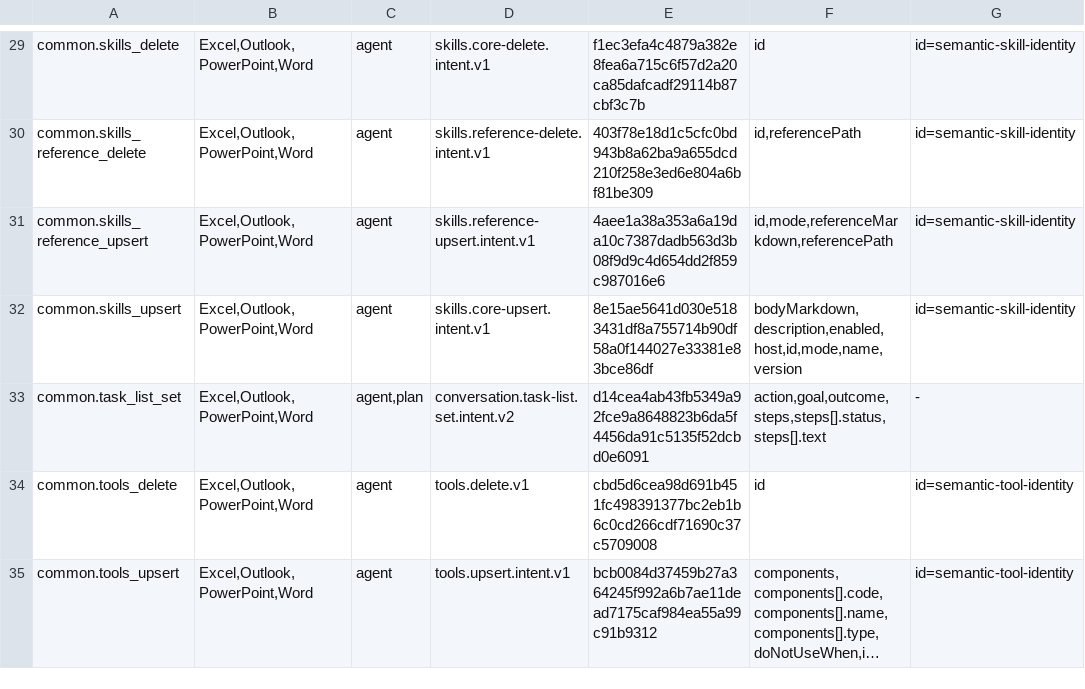
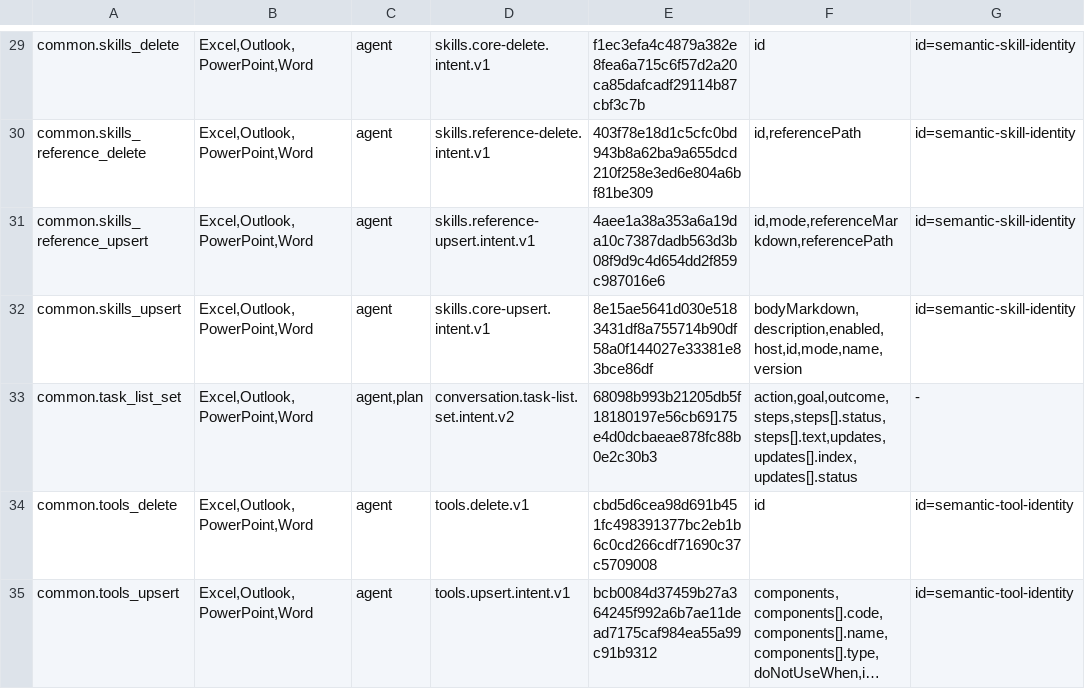
Before and after one commit to Mutagrey/RNAssistant, a TSV file: docs/stabilization/R61_TOOL_PROPERTY_INVENTORY.tsv, drawn as a sheet; only a part is shown, gaps mark what is left out; long unchanged cells end in ….

Commit message:
Support status-only task list updates

```diff
--- a/docs/stabilization/R61_TOOL_PROPERTY_INVENTORY.tsv
+++ b/docs/stabilization/R61_TOOL_PROPERTY_INVENTORY.tsv
@@ -32,3 +32,3 @@ common.skills_reference_upsert	Excel,Outlook,PowerPoint,Word	agent	skills.refere
 common.skills_upsert	Excel,Outlook,PowerPoint,Word	agent	skills.core-upsert.intent.v1	8e15ae5641d030e5183431df8a755714b90df58a0f144027e33381e83bce86df	bodyMarkdown,description,enabled,host,id,mode,name,version	id=semantic-skill-identity
-common.task_list_set	Excel,Outlook,PowerPoint,Word	agent,plan	conversation.task-list.set.intent.v2	d14cea4ab43fb5349a92fce9a8648823b6da5f4456da91c5135f52dcbd0e6091	action,goal,outcome,steps,steps[].status,steps[].text	-
+common.task_list_set	Excel,Outlook,PowerPoint,Word	agent,plan	conversation.task-list.set.intent.v2	68098b993b21205db5f18180197e56cb69175e4d0dcbaeae878fc88b0e2c30b3	action,goal,outcome,steps,steps[].status,steps[].text,updates,updates[].index,updates[].status	-
 common.tools_delete	Excel,Outlook,PowerPoint,Word	agent	tools.delete.v1	cbd5d6cea98d691b451fc498391377bc2eb1b6c0cd266cdf71690c37c5709008	id	id=semantic-tool-identity
```
Also changed, not shown: 6 other files.
